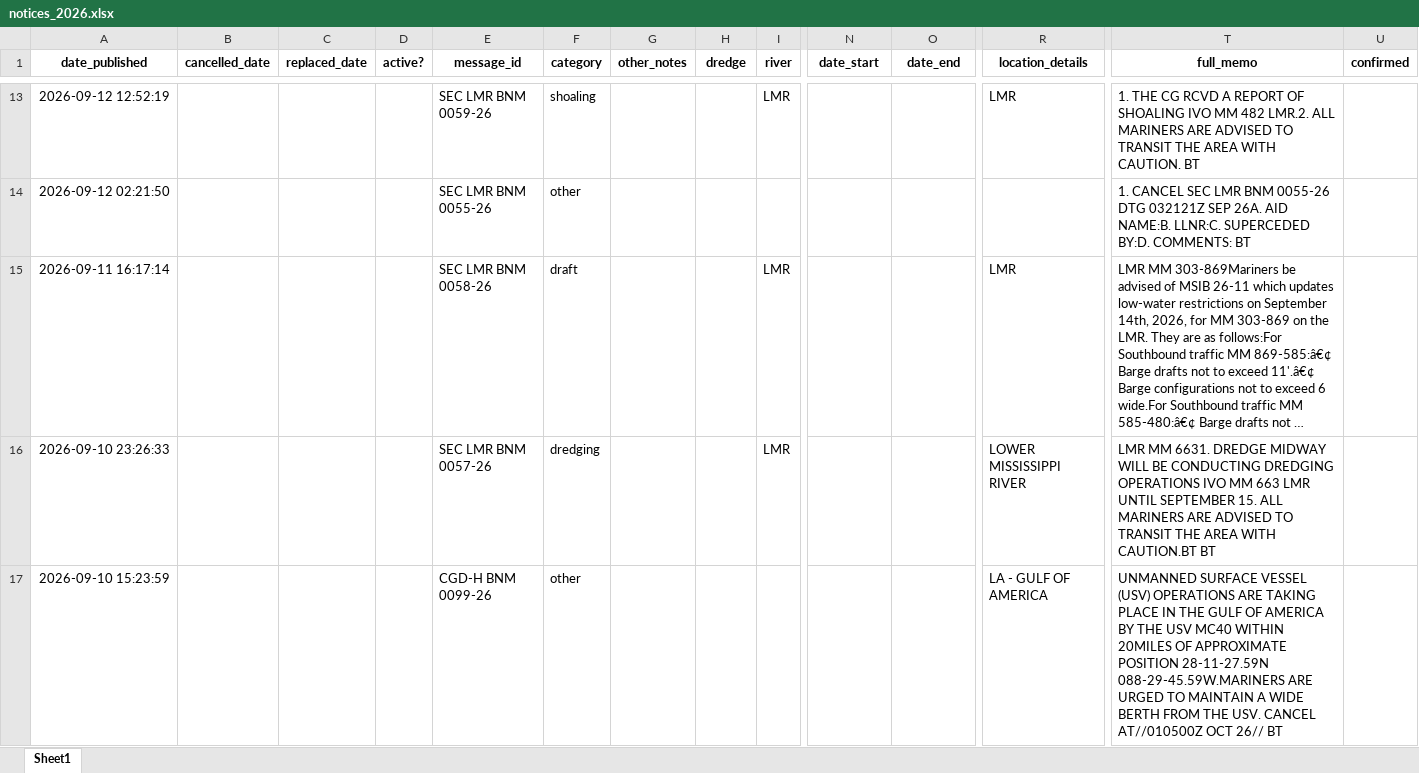
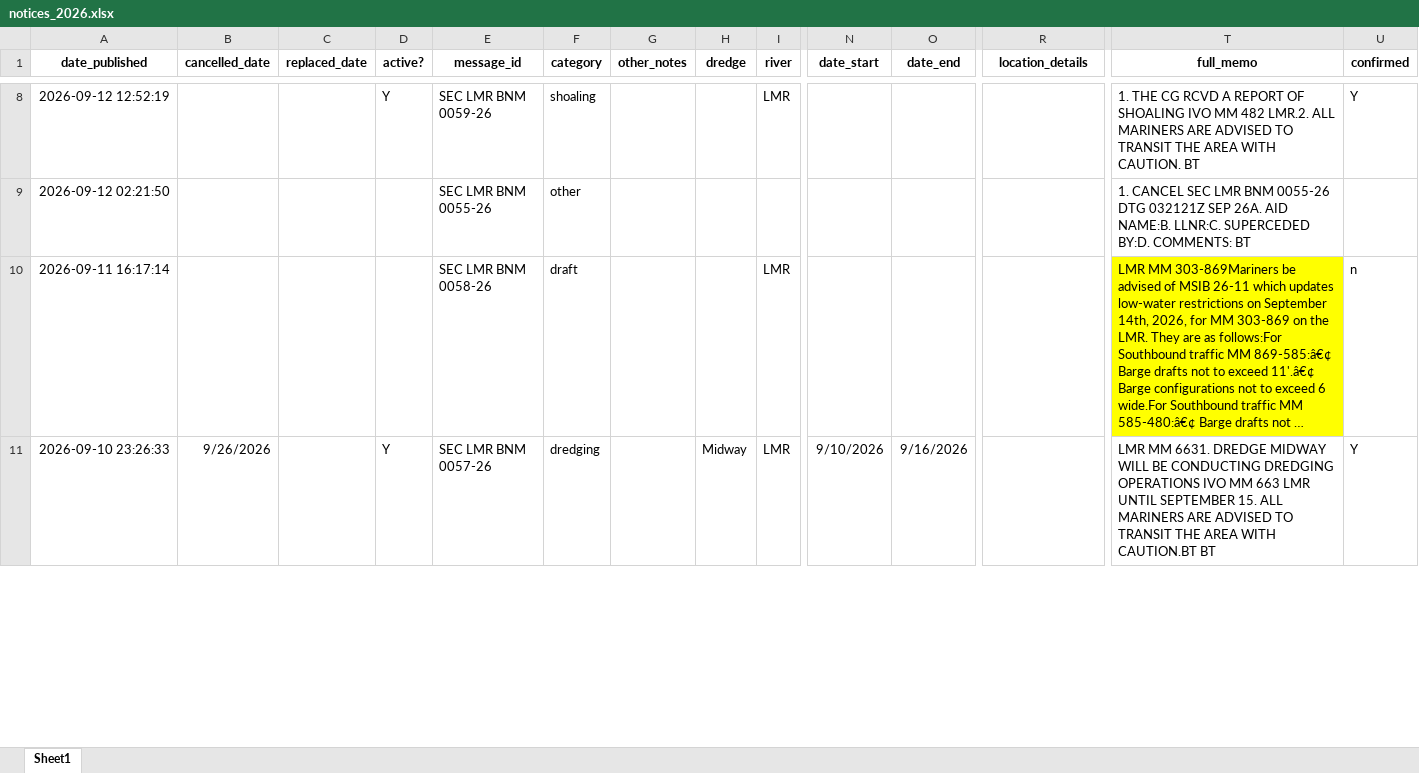
Before and after one commit to mollya610/BargeTransportDashboard, an Excel workbook: notices_2026.xlsx, sheet Sheet1, drawn as a sheet; only a part is shown, gaps mark what is left out; long unchanged cells end in …; values as stored, in another font and other column widths than the file's, no borders; removed rows and columns are numbered as before the commit, all else as after; rows hold the shown columns only; the diff covers the shown part only; the diff names each change by its address in the sheet, - before the commit and + after, or states it on an @@ line.

```diff
--- a/notices_2026.xlsx (sheet Sheet1)
+++ b/notices_2026.xlsx (sheet Sheet1)
-D8 (active?): (empty)
+D8 (active?): Y
-R8 (location_details): LMR
+R8 (location_details): (empty)
-U8 (confirmed): (empty)
+U8 (confirmed): Y
-R10 (location_details): LMR
+R10 (location_details): (empty)
-T10 fill: none
+T10 fill: #FFFF00
-U10 (confirmed): (empty)
+U10 (confirmed): n
-B11 (cancelled_date): (empty)
+B11 (cancelled_date): 9/26/2026
-D11 (active?): (empty)
+D11 (active?): Y
-H11 (dredge): (empty)
+H11 (dredge): Midway
-N11 (date_start): (empty)
+N11 (date_start): 9/10/2026
-O11 (date_end): (empty)
+O11 (date_end): 9/16/2026
-R11 (location_details): LOWER MISSISSIPPI RIVER
+R11 (location_details): (empty)
-U11 (confirmed): (empty)
+U11 (confirmed): Y
-row 17: 2026-09-10 15:23:59 |  |  |  | CGD-H BNM 0099-26 | other |  |  |  |  |  | LA - GULF OF AMERICA | UNMANNED SURFACE VESSEL (USV) OPERATIONS ARE TAKING PLACE IN THE GULF OF AMERICA BY THE USV MC40 WITHIN 20MILES OF APPROXIMATE POSITION 28-11-27.59N 088-29-45.59W.MARINERS ARE URGED TO MAINTAIN A WIDE BERTH FROM THE USV. CANCEL AT//010500Z OCT 26// BT
```
Also changed, not shown: 1 added row, 14 removed rows, 34 edited cells and cell formats elsewhere in this sheet.
